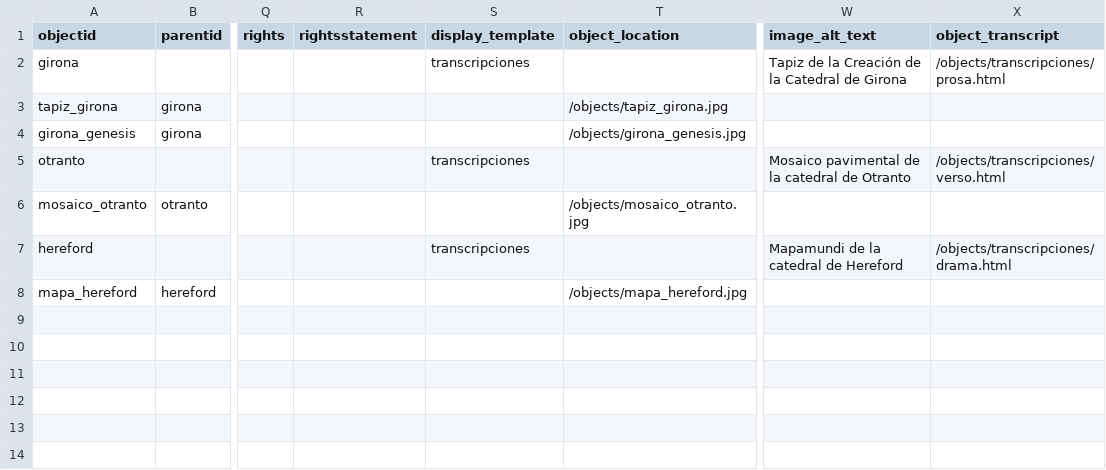
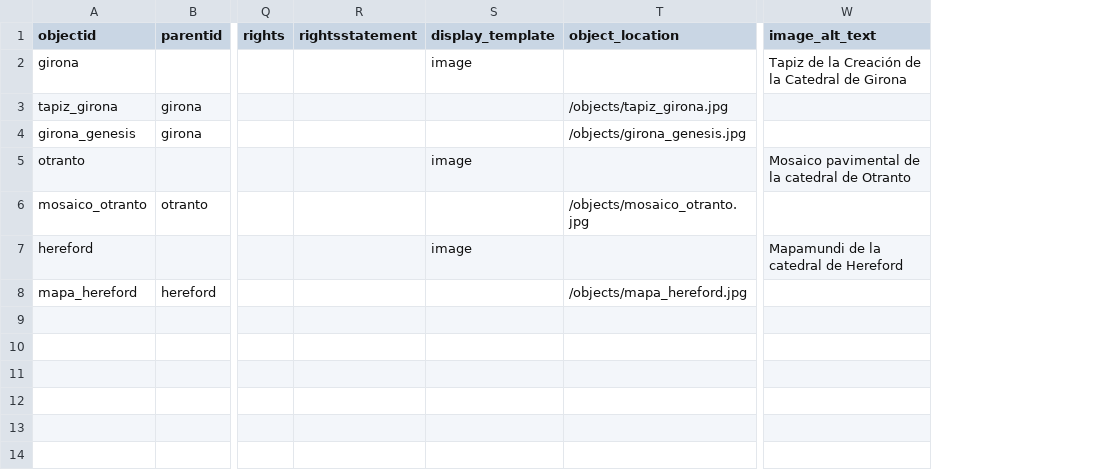
Before and after one commit to gabrielcalarco/ecfrasis.alexandre.galeria, a CSV file: _data/ecfrasis_galeria.csv, drawn as a sheet; only a part is shown, gaps mark what is left out; the diff names each change by its address in the sheet, - before the commit and + after, or states it on an @@ line.

Commit message:
layout image para multiples imagenes

```diff
--- a/_data/ecfrasis_galeria.csv
+++ b/_data/ecfrasis_galeria.csv
-column X (object_transcript), rows 2-7: /objects/transcripciones/prosa.html |  |  | /objects/transcripciones/verso.html |  | /objects/transcripciones/drama.html
-S2 (display_template): transcripciones
+S2 (display_template): image
-S5 (display_template): transcripciones
+S5 (display_template): image
-S7 (display_template): transcripciones
+S7 (display_template): image
```
Also changed, not shown: 3 other files.
